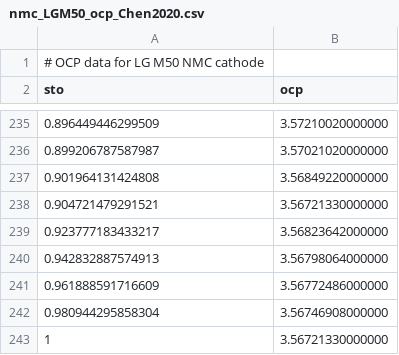
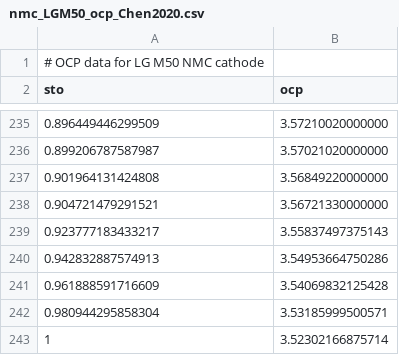
Before and after one commit to brosaplanella/PyBaMM, a CSV file: input/parameters/lithium-ion/cathodes/nmc_Chen2020/nmc_LGM50_ocp_Chen2020.csv, drawn as a sheet; only a part is shown, gaps mark what is left out.

```diff
--- a/input/parameters/lithium-ion/cathodes/nmc_Chen2020/nmc_LGM50_ocp_Chen2020.csv
+++ b/input/parameters/lithium-ion/cathodes/nmc_Chen2020/nmc_LGM50_ocp_Chen2020.csv
@@ -238,6 +238,6 @@ sto,ocp
 0.904721479291521,3.56721330000000
-0.923777183433217,3.56823642000000
-0.942832887574913,3.56798064000000
-0.961888591716609,3.56772486000000
-0.980944295858304,3.56746908000000
-1,3.56721330000000
+0.923777183433217,3.55837497375143
+0.942832887574913,3.54953664750286
+0.961888591716609,3.54069832125428
+0.980944295858304,3.53185999500571
+1,3.52302166875714
```
Also changed, not shown: input/parameters/lithium-ion/anodes/graphite_Chen2020/parameters.csv, input/parameters/lithium-ion/cathodes/nmc_Chen2020/parameters.csv, 4 other files.
